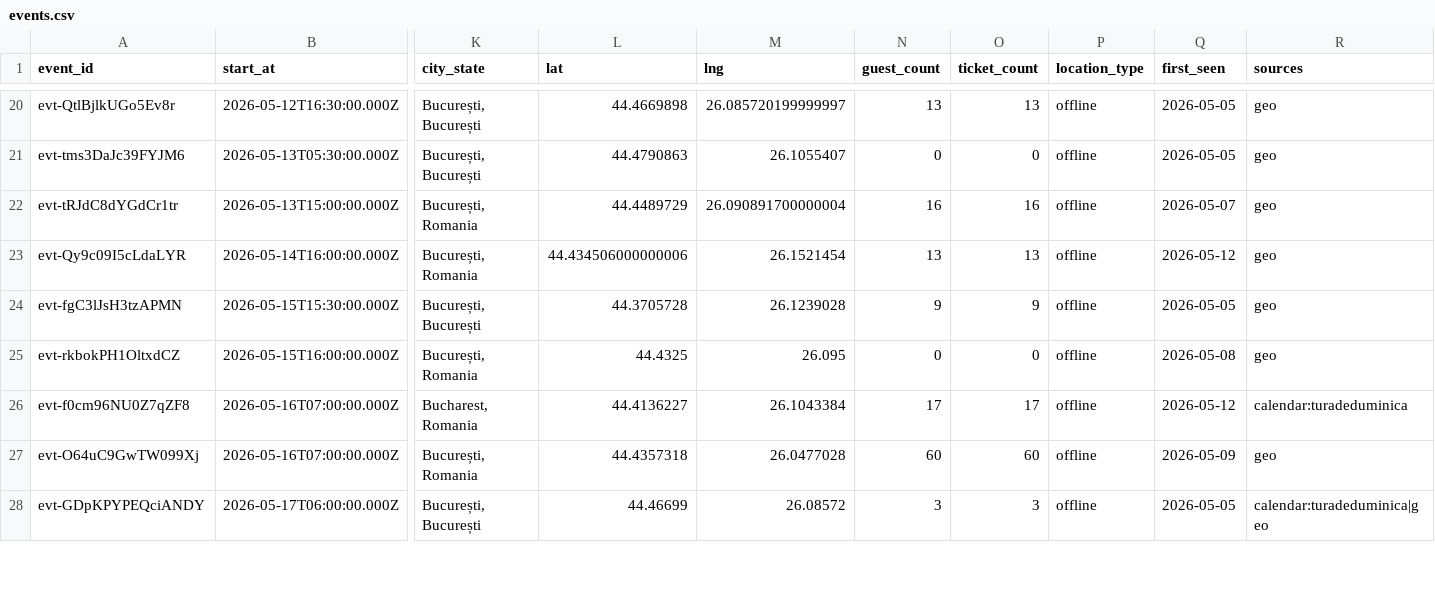
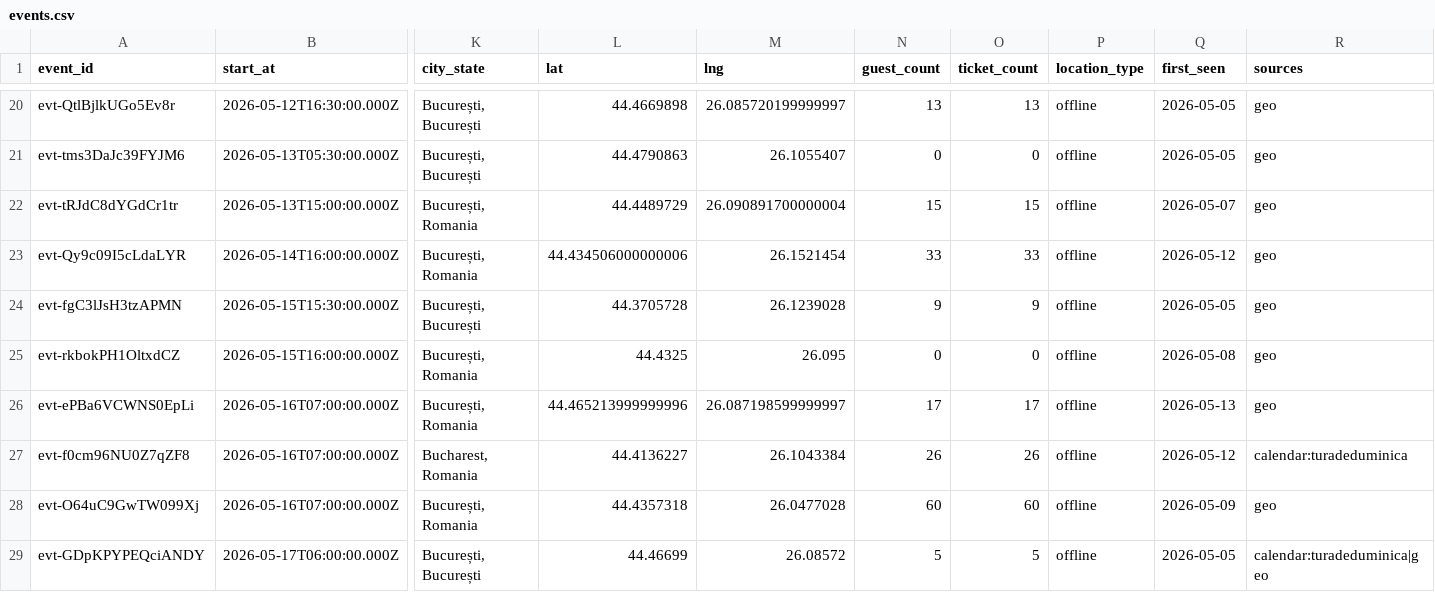
Before and after one commit to FlorinPopaCodes/bucharest-meetup-tracker, a CSV file: data/events.csv, drawn as a sheet; only a part is shown, gaps mark what is left out; addresses are those after the commit; rows hold the shown columns only; the diff covers the shown part only; the diff names each change by its address in the sheet, - before the commit and + after, or states it on an @@ line.

```diff
--- a/data/events.csv
+++ b/data/events.csv
-N22 (guest_count): 16
+N22 (guest_count): 15
-O22 (ticket_count): 16
+O22 (ticket_count): 15
-N23 (guest_count): 13
+N23 (guest_count): 33
-O23 (ticket_count): 13
+O23 (ticket_count): 33
+row 26: evt-ePBa6VCWNS0EpLi | 2026-05-16T07:00:00.000Z | București, Romania | 44.465213999999996 | 26.087198599999997 | 17 | 17 | offline | 2026-05-13 | geo
-N27 (guest_count): 17
+N27 (guest_count): 26
-O27 (ticket_count): 17
+O27 (ticket_count): 26
-N29 (guest_count): 3
+N29 (guest_count): 5
-O29 (ticket_count): 3
+O29 (ticket_count): 5
```
Also changed, not shown: 13 edited cells elsewhere in this file, 4 other files.
